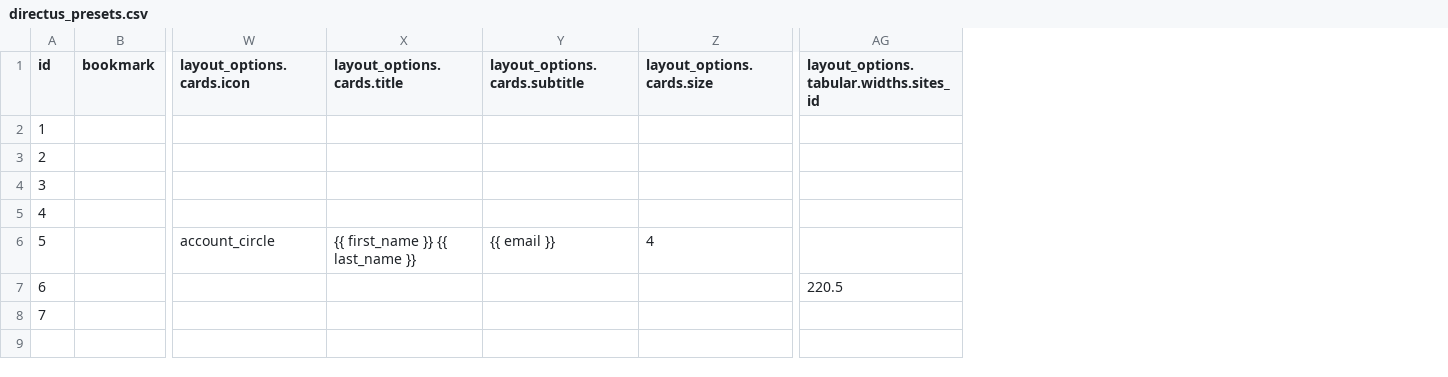
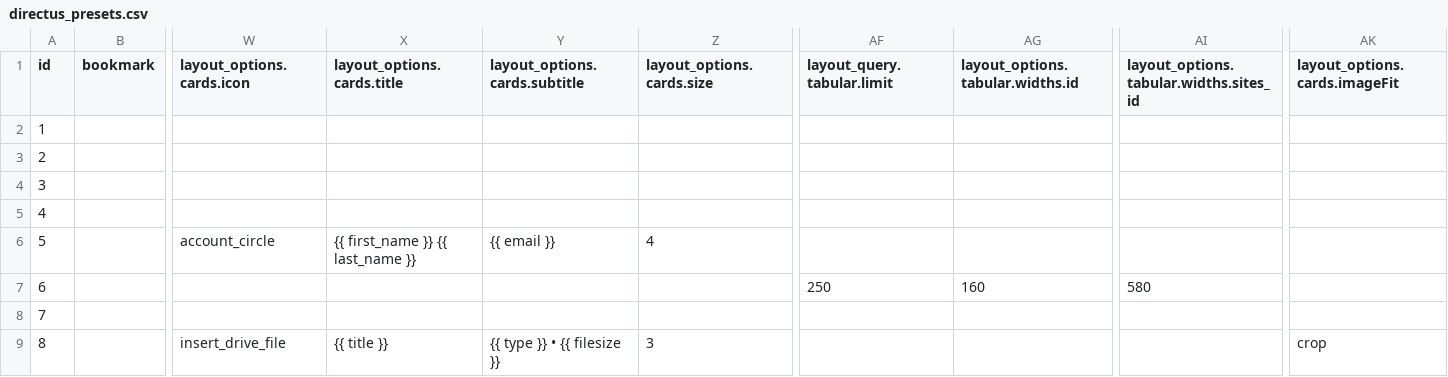
Before and after one commit to decapbridge/decapbridge-api, a CSV file: config/directus_presets.csv, drawn as a sheet; only a part is shown, gaps mark what is left out; addresses are those after the commit; rows hold the shown columns only; the diff names each change by its address in the sheet, - before the commit and + after, or states it on an @@ line.

Commit message:
Cascade collaborator mapping when deleting site

```diff
--- a/config/directus_presets.csv
+++ b/config/directus_presets.csv
+column AF (layout_query.tabular.limit), row 7: 250
+column AG (layout_options.tabular.widths.id), row 7: 160
+column AK (layout_options.cards.imageFit), empty
-AI7: 220.5
+AI7: 580
+row 9: 8 |  | insert_drive_file | {{ title }} | {{ type }} • {{ filesize }} | 3 |  |  |  | crop
```
Also changed, not shown: config/directus_permissions.csv, 1 other file.
